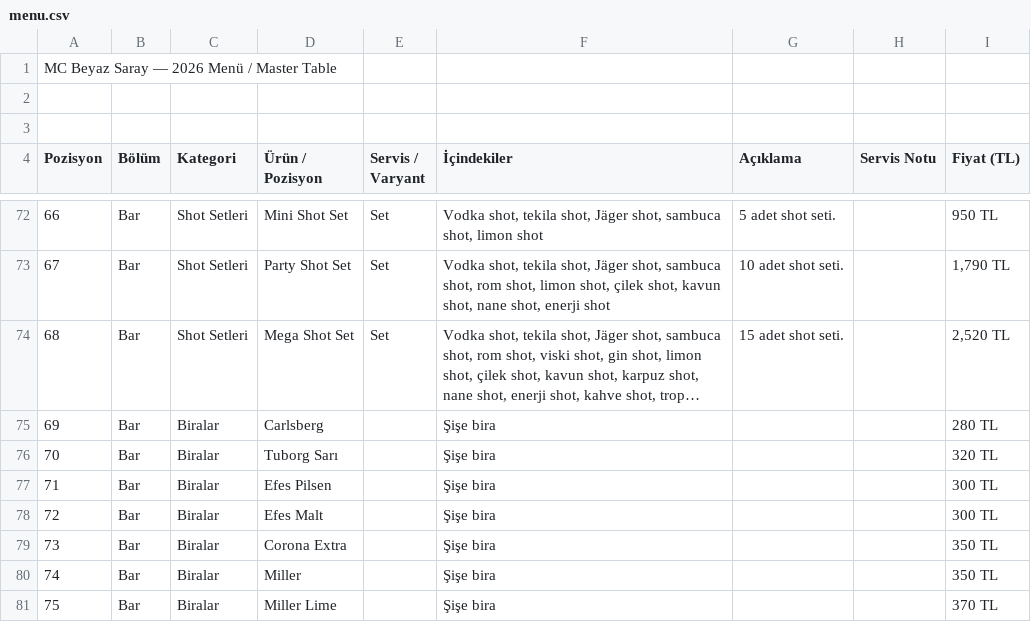
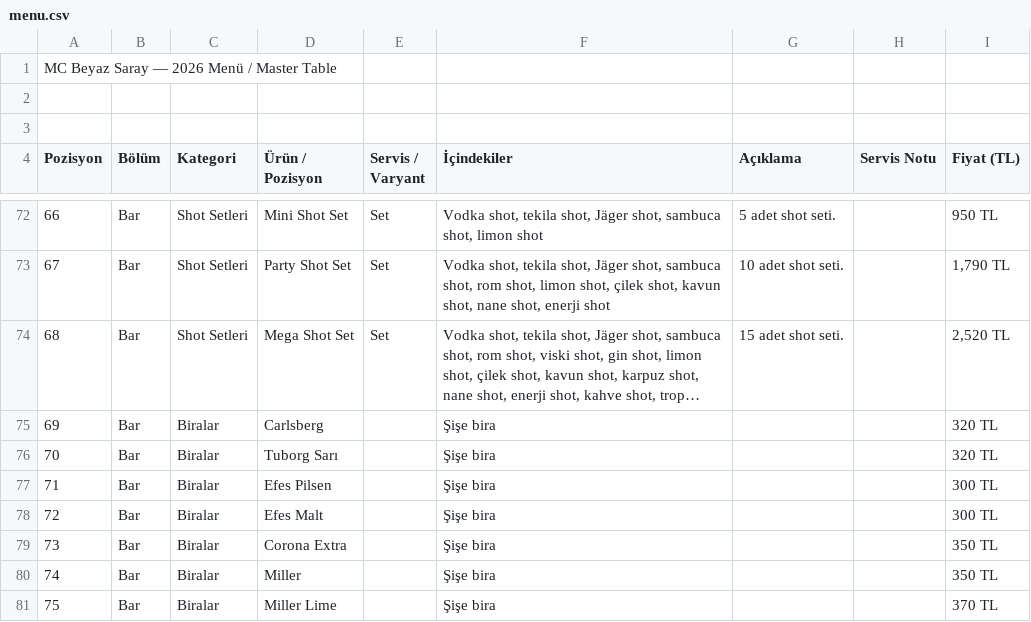
Before and after one commit to adskydrocher228/mcbeyazsaray-menu, a CSV file: public/menu.csv, drawn as a sheet; only a part is shown, gaps mark what is left out; long unchanged cells end in …; the diff names each change by its address in the sheet, - before the commit and + after, or states it on an @@ line.

Commit message:
Update menu.csv

```diff
--- a/public/menu.csv
+++ b/public/menu.csv
-I75 (Fiyat (TL)): 280 TL
+I75 (Fiyat (TL)): 320 TL
```
